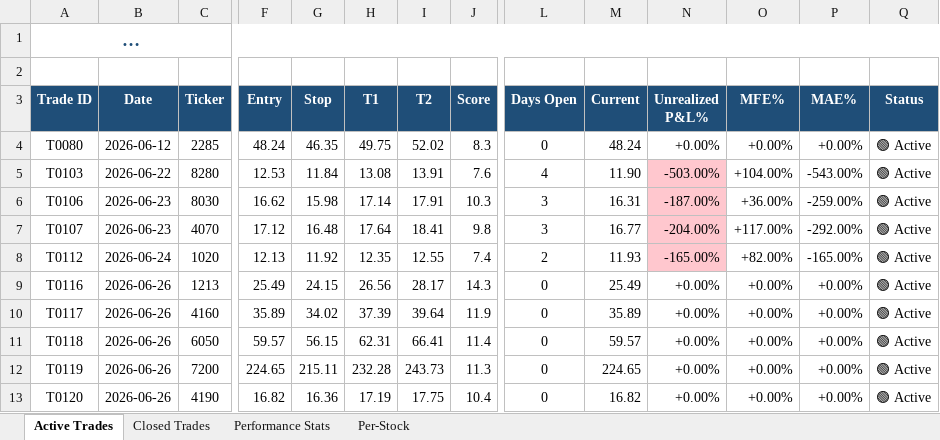
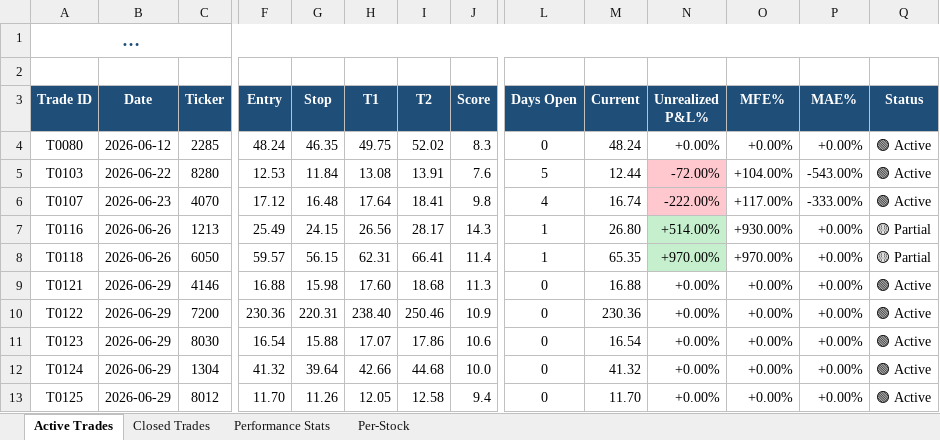
Before and after one commit to dhaher3337-debug/tadawul-swing, an Excel workbook: paper_trades/latest.xlsx, sheet Active Trades, drawn as a sheet; only a part is shown, gaps mark what is left out; long unchanged cells end in …; values as stored, in another font and other column widths than the file's, no borders; removed rows and columns are numbered as before the commit, all else as after; rows hold the shown columns only; the diff names each change by its address in the sheet, - before the commit and + after, or states it on an @@ line.

```diff
--- a/paper_trades/latest.xlsx (sheet Active Trades)
+++ b/paper_trades/latest.xlsx (sheet Active Trades)
-L5 (Days Open): 4
+L5 (Days Open): 5
-M5 (Current): 11.90
+M5 (Current): 12.44
-N5 (Unrealized P&L%): -503.00%
+N5 (Unrealized P&L%): -72.00%
-row 6: T0106 | 2026-06-23 | 8030 | 16.62 | 15.98 | 17.14 | 17.91 | 10.3 | 3 | 16.31 | -187.00% | +36.00% | -259.00% | 🟢 Active
-L6 (Days Open): 3
+L6 (Days Open): 4
-M6 (Current): 16.77
+M6 (Current): 16.74
-N6 (Unrealized P&L%): -204.00%
+N6 (Unrealized P&L%): -222.00%
-P6 (MAE%): -292.00%
+P6 (MAE%): -333.00%
-row 8: T0112 | 2026-06-24 | 1020 | 12.13 | 11.92 | 12.35 | 12.55 | 7.4 | 2 | 11.93 | -165.00% | +82.00% | -165.00% | 🟢 Active
-L7 (Days Open): 0
+L7 (Days Open): 1
-M7 (Current): 25.49
+M7 (Current): 26.80
-N7 (Unrealized P&L%): +0.00%
+N7 (Unrealized P&L%): +514.00%
-N7 fill: none
+N7 fill: #C6EFCE
-O7 (MFE%): +0.00%
+O7 (MFE%): +930.00%
-Q7 (Status): 🟢 Active
+Q7 (Status): 🟡 Partial
-row 10: T0117 | 2026-06-26 | 4160 | 35.89 | 34.02 | 37.39 | 39.64 | 11.9 | 0 | 35.89 | +0.00% | +0.00% | +0.00% | 🟢 Active
-L8 (Days Open): 0
+L8 (Days Open): 1
-M8 (Current): 59.57
+M8 (Current): 65.35
-N8 (Unrealized P&L%): +0.00%
+N8 (Unrealized P&L%): +970.00%
-N8 fill: none
+N8 fill: #C6EFCE
-O8 (MFE%): +0.00%
+O8 (MFE%): +970.00%
-Q8 (Status): 🟢 Active
+Q8 (Status): 🟡 Partial
+row 9: T0121 | 2026-06-29 | 4146 | 16.88 | 15.98 | 17.60 | 18.68 | 11.3 | 0 | 16.88 | +0.00% | +0.00% | +0.00% | 🟢 Active
-A10 (Trade ID): T0119
+A10 (Trade ID): T0122
-B10 (Date): 2026-06-26
+B10 (Date): 2026-06-29
-F10 (Entry): 224.65
+F10 (Entry): 230.36
-G10 (Stop): 215.11
+G10 (Stop): 220.31
-H10 (T1): 232.28
+H10 (T1): 238.40
-I10 (T2): 243.73
+I10 (T2): 250.46
-J10 (Score): 11.3
+J10 (Score): 10.9
-M10 (Current): 224.65
+M10 (Current): 230.36
-row 13: T0120 | 2026-06-26 | 4190 | 16.82 | 16.36 | 17.19 | 17.75 | 10.4 | 0 | 16.82 | +0.00% | +0.00% | +0.00% | 🟢 Active
+row 11: T0123 | 2026-06-29 | 8030 | 16.54 | 15.88 | 17.07 | 17.86 | 10.6 | 0 | 16.54 | +0.00% | +0.00% | +0.00% | 🟢 Active
+row 12: T0124 | 2026-06-29 | 1304 | 41.32 | 39.64 | 42.66 | 44.68 | 10.0 | 0 | 41.32 | +0.00% | +0.00% | +0.00% | 🟢 Active
+row 13: T0125 | 2026-06-29 | 8012 | 11.70 | 11.26 | 12.05 | 12.58 | 9.4 | 0 | 11.70 | +0.00% | +0.00% | +0.00% | 🟢 Active
```
Also changed, not shown: sheet Closed Trades, sheet Per-Stock, sheet Performance Stats, 29 other files.
